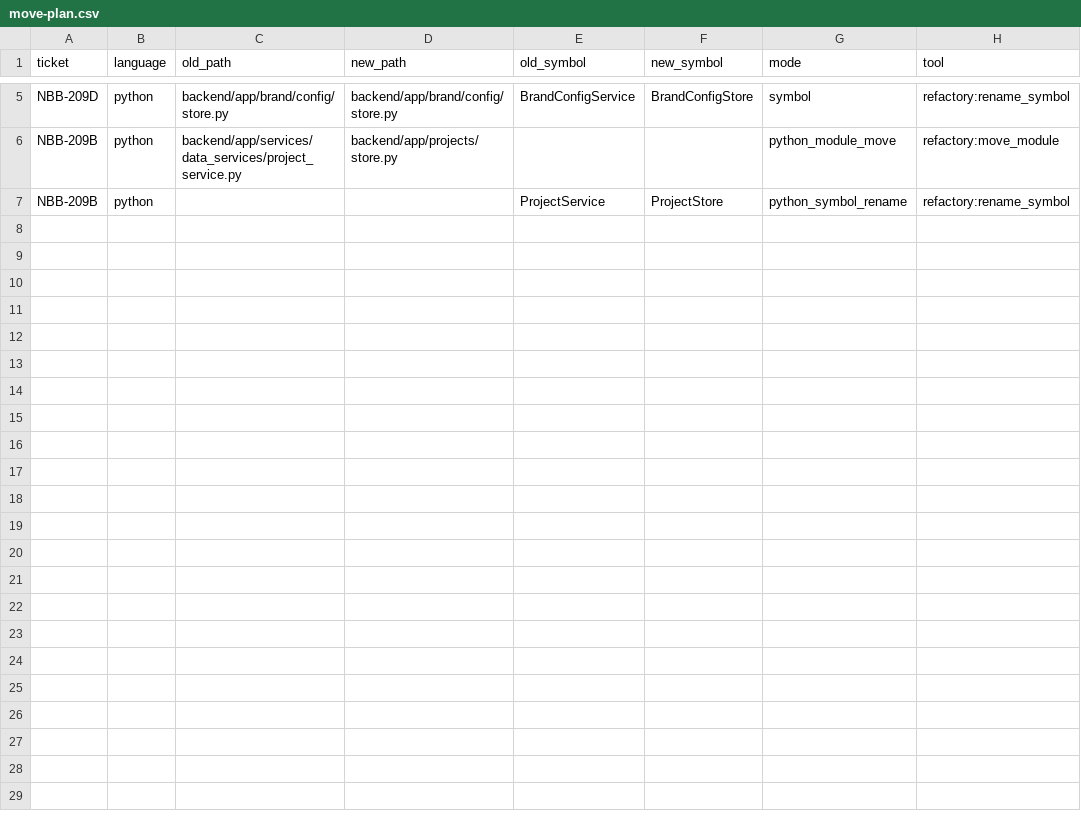
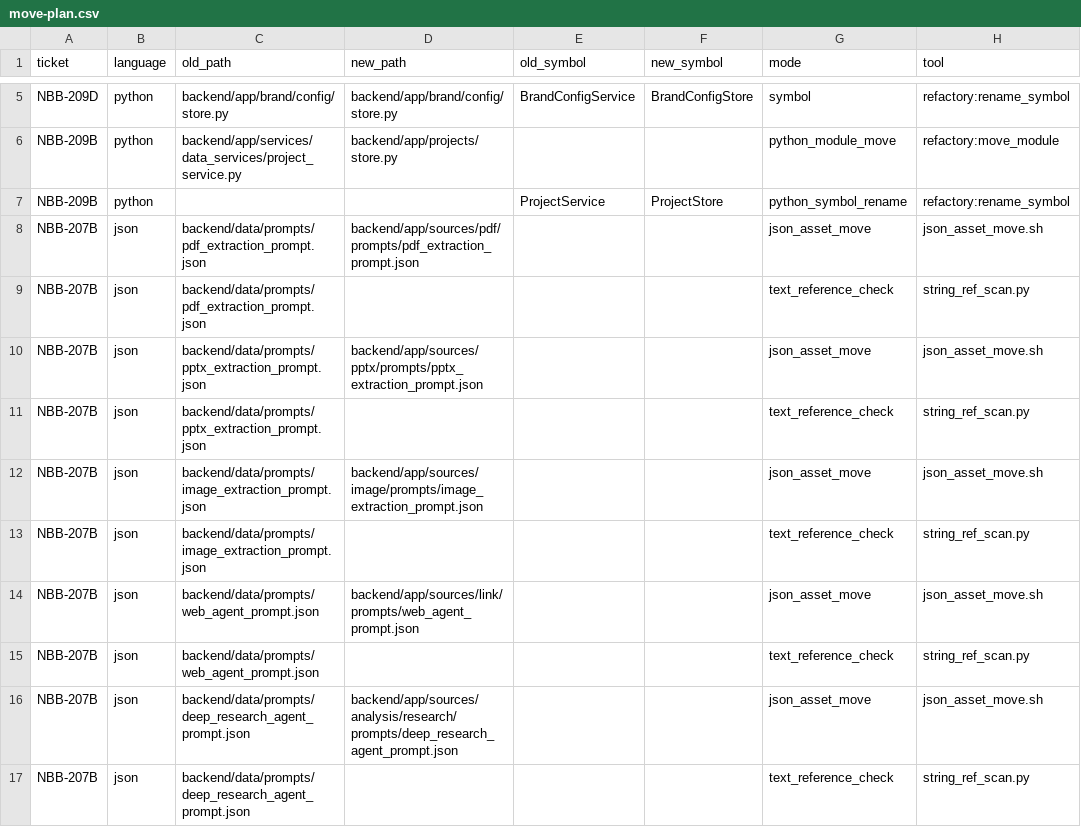
Before and after one commit to sour4bh/NoobBook, a CSV file: docs/tickets/move-plan.csv, drawn as a sheet; only a part is shown, gaps mark what is left out.

Commit message:
NBB-207B: add prompt-loader compatibility tests and ownership map
Cover three invariants: (a) each NBB-207B-moved prompt resolves through
its registered domain path, (b) legacy prompts still resolve from
backend/data/prompts/, (c) list_all_prompts returns every prompt across
both locations with no duplicates. Tests replay
register_production_asset_paths() after the sibling reset fixture so
they see the same registry state a running backend sees at startup.

Publish the full 31-prompt ownership map under NBB-207B in NBB-002.md
and record the five JSON moves plus five text-reference checks in
move-plan.csv.

```diff
--- a/docs/tickets/move-plan.csv
+++ b/docs/tickets/move-plan.csv
@@ -7 +7,11 @@ NBB-209B,python,backend/app/services/data_services/project_service.py,backend/ap
 NBB-209B,python,,,ProjectService,ProjectStore,python_symbol_rename,refactory:rename_symbol
+NBB-207B,json,backend/data/prompts/pdf_extraction_prompt.json,backend/app/sources/pdf/prompts/pdf_extraction_prompt.json,,,json_asset_move,json_asset_move.sh
+NBB-207B,json,backend/data/prompts/pdf_extraction_prompt.json,,,,text_reference_check,string_ref_scan.py
+NBB-207B,json,backend/data/prompts/pptx_extraction_prompt.json,backend/app/sources/pptx/prompts/pptx_extraction_prompt.json,,,json_asset_move,json_asset_move.sh
+NBB-207B,json,backend/data/prompts/pptx_extraction_prompt.json,,,,text_reference_check,string_ref_scan.py
+NBB-207B,json,backend/data/prompts/image_extraction_prompt.json,backend/app/sources/image/prompts/image_extraction_prompt.json,,,json_asset_move,json_asset_move.sh
+NBB-207B,json,backend/data/prompts/image_extraction_prompt.json,,,,text_reference_check,string_ref_scan.py
+NBB-207B,json,backend/data/prompts/web_agent_prompt.json,backend/app/sources/link/prompts/web_agent_prompt.json,,,json_asset_move,json_asset_move.sh
+NBB-207B,json,backend/data/prompts/web_agent_prompt.json,,,,text_reference_check,string_ref_scan.py
+NBB-207B,json,backend/data/prompts/deep_research_agent_prompt.json,backend/app/sources/analysis/research/prompts/deep_research_agent_prompt.json,,,json_asset_move,json_asset_move.sh
+NBB-207B,json,backend/data/prompts/deep_research_agent_prompt.json,,,,text_reference_check,string_ref_scan.py
```
Also changed, not shown: 2 other files.
